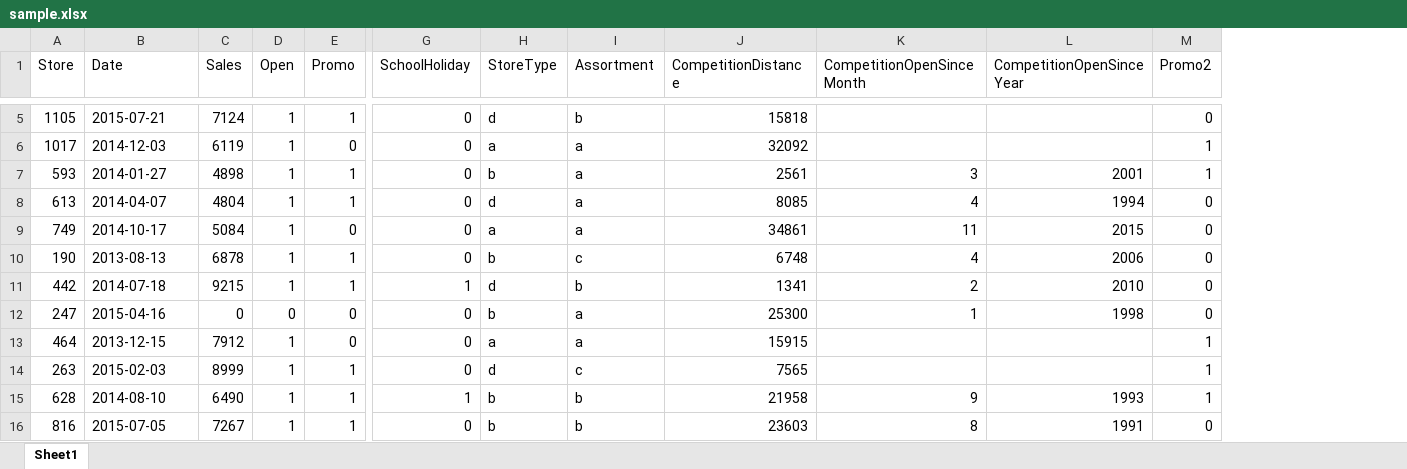
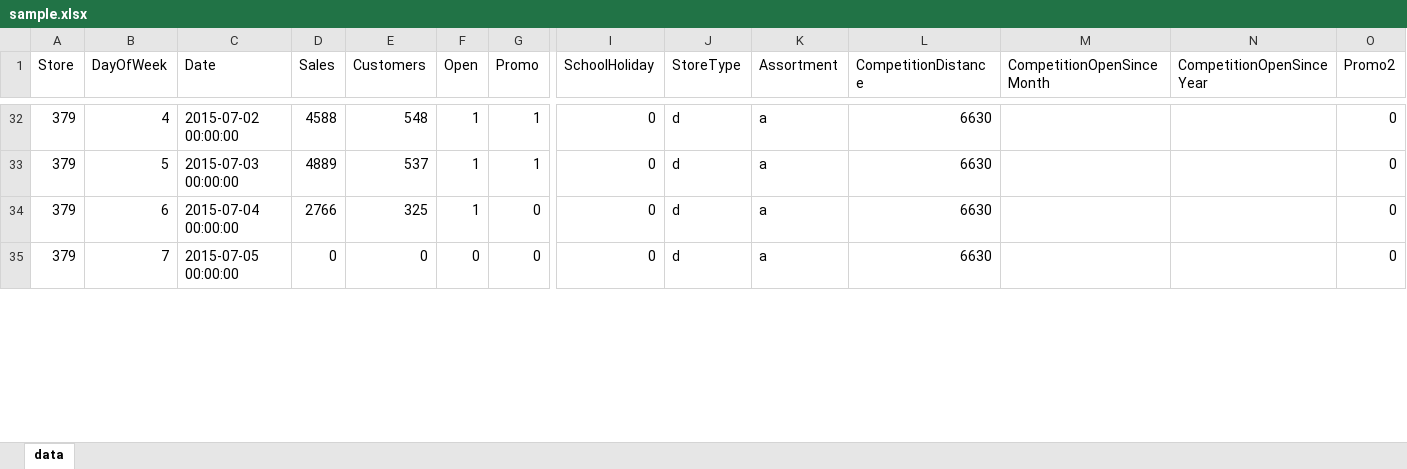
Before and after one commit to harut-prog/rossman-store-sales, an Excel workbook: static/sample.xlsx, sheet data, drawn as a sheet; only a part is shown, gaps mark what is left out; values as stored, in another font and other column widths than the file's, no cell formats; removed rows and columns are numbered as before the commit, all else as after; rows hold the shown columns only; the diff covers the shown part only; the diff names each change by its address in the sheet, - before the commit and + after, or states it on an @@ line.

```diff
--- a/static/sample.xlsx (sheet data)
+++ b/static/sample.xlsx (sheet data)
-sheet tab: Sheet1
+sheet tab: data
+column B (DayOfWeek), rows 32-35: 4 | 5 | 6 | 7
+column E (Customers), rows 32-35: 548 | 537 | 325 | 0
-A32 (Store): 1105
+A32 (Store): 379
-C32 (Date): 2015-07-21
+C32 (Date): 2015-07-02 00:00:00
-D32 (Sales): 7124
+D32 (Sales): 4588
-K32 (Assortment): b
+K32 (Assortment): a
-L32 (CompetitionDistance): 15818
+L32 (CompetitionDistance): 6630
-row 6: 1017 | 2014-12-03 | 6119 | 1 | 0 | 0 | a | a | 32092 |  |  | 1
-row 7: 593 | 2014-01-27 | 4898 | 1 | 1 | 0 | b | a | 2561 | 3 | 2001 | 1
-A33 (Store): 613
+A33 (Store): 379
-C33 (Date): 2014-04-07
+C33 (Date): 2015-07-03 00:00:00
-D33 (Sales): 4804
+D33 (Sales): 4889
-L33 (CompetitionDistance): 8085
+L33 (CompetitionDistance): 6630
-M33 (CompetitionOpenSinceMonth): 4
+M33 (CompetitionOpenSinceMonth): (empty)
-N33 (CompetitionOpenSinceYear): 1994
+N33 (CompetitionOpenSinceYear): (empty)
-A34 (Store): 749
+A34 (Store): 379
-C34 (Date): 2014-10-17
+C34 (Date): 2015-07-04 00:00:00
-D34 (Sales): 5084
+D34 (Sales): 2766
-J34 (StoreType): a
+J34 (StoreType): d
-L34 (CompetitionDistance): 34861
+L34 (CompetitionDistance): 6630
-M34 (CompetitionOpenSinceMonth): 11
+M34 (CompetitionOpenSinceMonth): (empty)
-N34 (CompetitionOpenSinceYear): 2015
+N34 (CompetitionOpenSinceYear): (empty)
-row 10: 190 | 2013-08-13 | 6878 | 1 | 1 | 0 | b | c | 6748 | 4 | 2006 | 0
-row 11: 442 | 2014-07-18 | 9215 | 1 | 1 | 1 | d | b | 1341 | 2 | 2010 | 0
-A35 (Store): 247
+A35 (Store): 379
-C35 (Date): 2015-04-16
+C35 (Date): 2015-07-05 00:00:00
-J35 (StoreType): b
+J35 (StoreType): d
-L35 (CompetitionDistance): 25300
+L35 (CompetitionDistance): 6630
-M35 (CompetitionOpenSinceMonth): 1
+M35 (CompetitionOpenSinceMonth): (empty)
-N35 (CompetitionOpenSinceYear): 1998
+N35 (CompetitionOpenSinceYear): (empty)
-row 13: 464 | 2013-12-15 | 7912 | 1 | 0 | 0 | a | a | 15915 |  |  | 1
-row 14: 263 | 2015-02-03 | 8999 | 1 | 1 | 0 | d | c | 7565 |  |  | 1
-row 15: 628 | 2014-08-10 | 6490 | 1 | 1 | 1 | b | b | 21958 | 9 | 1993 | 1
-row 16: 816 | 2015-07-05 | 7267 | 1 | 1 | 0 | b | b | 23603 | 8 | 1991 | 0
```
Also changed, not shown: 75 added rows, 27 removed rows and 74 edited cells elsewhere in this sheet, cell formats, 5 other files.
